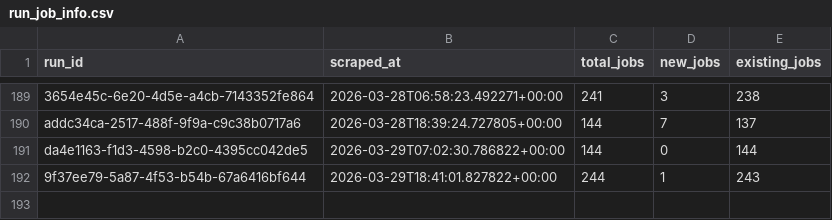
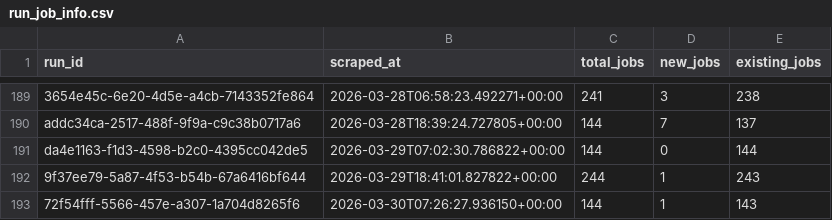
Before and after one commit to tanprabhu/job-market-pulse, a CSV file: data/processed/run_job_info.csv, drawn as a sheet; only a part is shown, gaps mark what is left out.

```diff
--- a/data/processed/run_job_info.csv
+++ b/data/processed/run_job_info.csv
@@ -192 +192,2 @@ da4e1163-f1d3-4598-b2c0-4395cc042de5,2026-03-29T07:02:30.786822+00:00,144,0,144
 9f37ee79-5a87-4f53-b54b-67a6416bf644,2026-03-29T18:41:01.827822+00:00,244,1,243
+72f54fff-5566-457e-a307-1a704d8265f6,2026-03-30T07:26:27.936150+00:00,144,1,143
```
Also changed, not shown: data/meta/scrape_runs.csv, data/processed/data_clean.csv, 1 other file.
